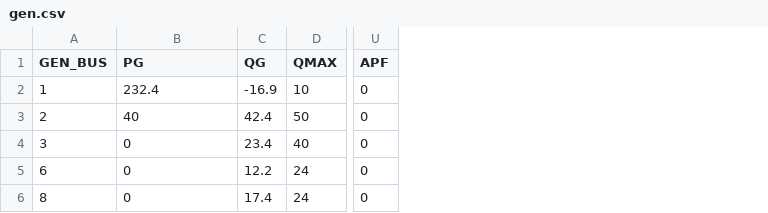
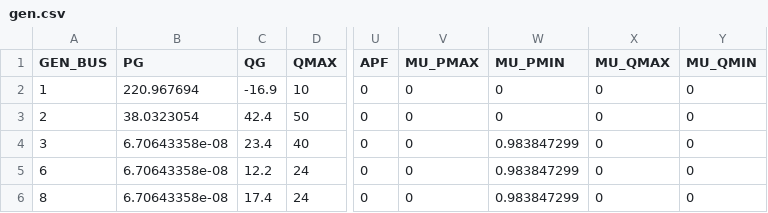
Before and after one commit to casecsv/ieee14, a CSV file: gen.csv, drawn as a sheet; only a part is shown, gaps mark what is left out; the diff names each change by its address in the sheet, - before the commit and + after, or states it on an @@ line.

```diff
--- a/gen.csv
+++ b/gen.csv
+column V (MU_PMAX), rows 2-6: all 0
+column W (MU_PMIN), rows 2-6: 0 | 0 | 0.983847299 | 0.983847299 | 0.983847299
+column X (MU_QMAX), rows 2-6: all 0
+column Y (MU_QMIN), rows 2-6: all 0
-B2 (PG): 232.4
+B2 (PG): 220.967694
-B3 (PG): 40
+B3 (PG): 38.0323054
-B4:B6 (PG): 0
+B4:B6 (PG): 6.70643358e-08
```
Also changed, not shown: branch.csv, bus.csv.
